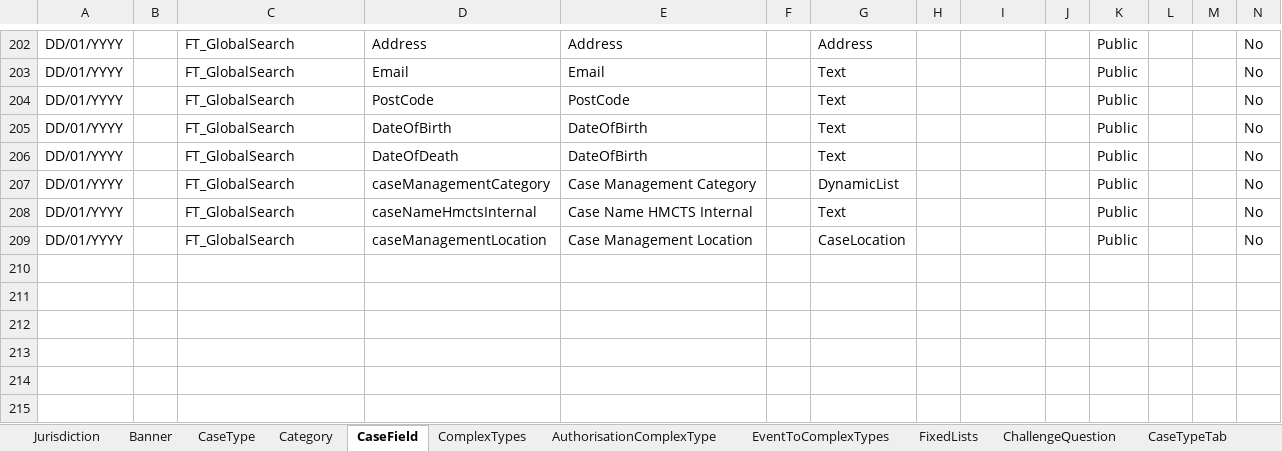
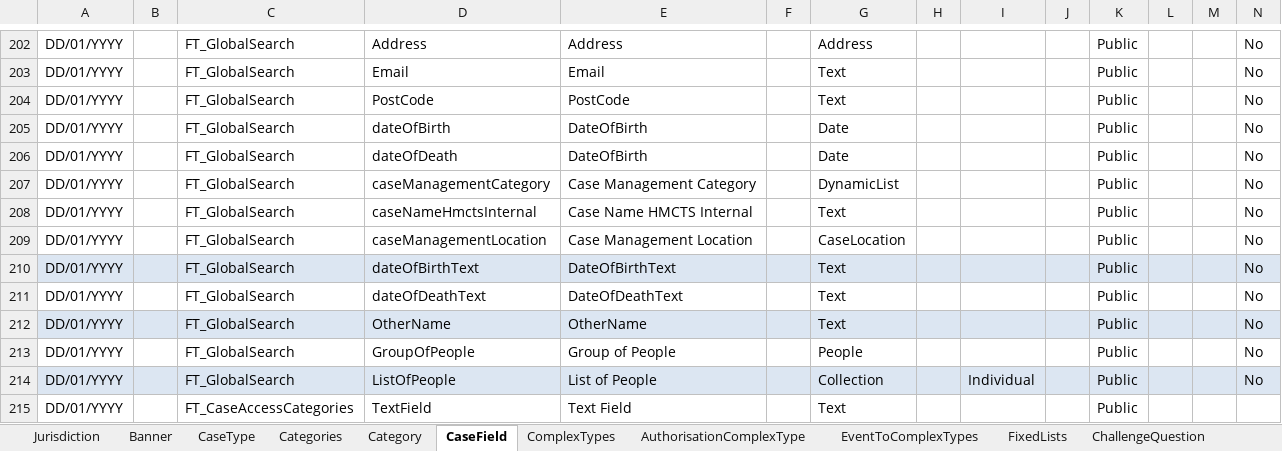
Before and after one commit to hmcts/ccd-test-definitions, an Excel workbook: src/main/resources/uk/gov/hmcts/ccd/test_definitions/excel/BEFTA_Master_Definition.xlsx, sheet CaseField, drawn as a sheet; only a part is shown, gaps mark what is left out; values as stored, in another font and other column widths than the file's, no borders; table styles not drawn; rows hold the shown columns only; the diff names each change by its address in the sheet, - before the commit and + after, or states it on an @@ line.

```diff
--- a/src/main/resources/uk/gov/hmcts/ccd/test_definitions/excel/BEFTA_Master_Definition.xlsx (sheet CaseField)
+++ b/src/main/resources/uk/gov/hmcts/ccd/test_definitions/excel/BEFTA_Master_Definition.xlsx (sheet CaseField)
+sheet tab: Categories
-D205: DateOfBirth
+D205: dateOfBirth
-G205:G206: Text
+G205:G206: Date
-D206: DateOfDeath
+D206: dateOfDeath
+row 210: DD/01/YYYY |  | FT_GlobalSearch | dateOfBirthText | DateOfBirthText |  | Text |  |  |  | Public |  |  | No
+row 211: DD/01/YYYY |  | FT_GlobalSearch | dateOfDeathText | DateOfDeathText |  | Text |  |  |  | Public |  |  | No
+row 212: DD/01/YYYY |  | FT_GlobalSearch | OtherName | OtherName |  | Text |  |  |  | Public |  |  | No
+row 213: DD/01/YYYY |  | FT_GlobalSearch | GroupOfPeople | Group of People |  | People |  |  |  | Public |  |  | No
+row 214: DD/01/YYYY |  | FT_GlobalSearch | ListOfPeople | List of People |  | Collection |  | Individual |  | Public |  |  | No
+row 215: DD/01/YYYY |  | FT_CaseAccessCategories | TextField | Text Field |  | Text |  |  |  | Public
```
Also changed, not shown: sheet AuthorisationCaseField, sheet ComplexTypes, sheet SearchParty, sheet RoleToAccessProfiles, sheet CaseEventToFields, sheet AuthorisationCaseState, 10 more sheets, 51 other files.
